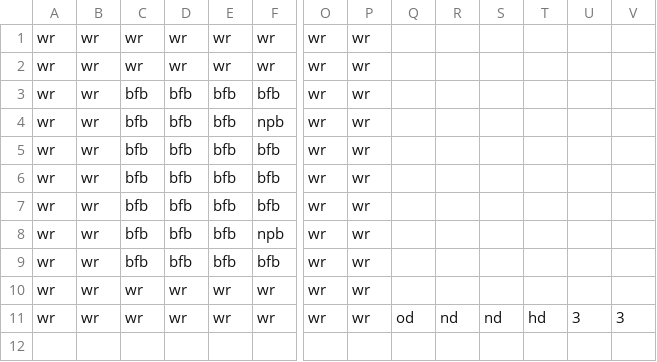
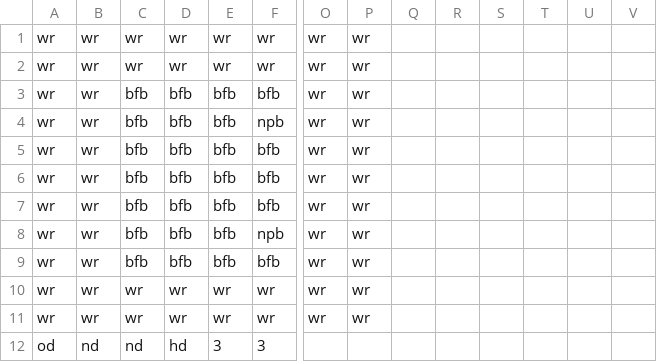
Before and after one commit to Gorfeywog/ZeldaDungeon, a CSV file: RoomData/room6.csv, drawn as a sheet; only a part is shown, gaps mark what is left out; rows hold the shown columns only; the diff names each change by its address in the sheet, - before the commit and + after, or states it on an @@ line.

Commit message:
Update room6.csv

```diff
--- a/RoomData/room6.csv
+++ b/RoomData/room6.csv
-Q11: od
+Q11: (empty)
-R11: nd
+R11: (empty)
-S11: nd
+S11: (empty)
-T11: hd
+T11: (empty)
-U11: 3
+U11: (empty)
-V11: 3
+V11: (empty)
+row 12: od | nd | nd | hd | 3 | 3
```
